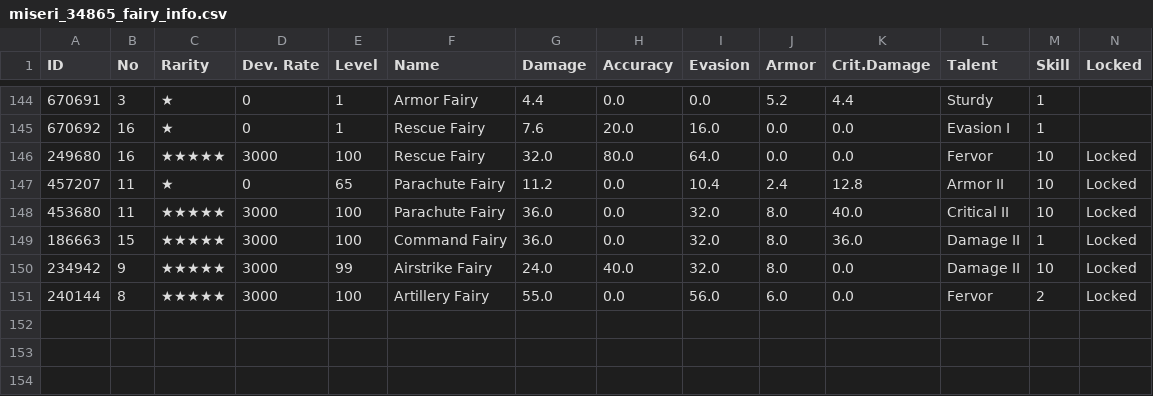
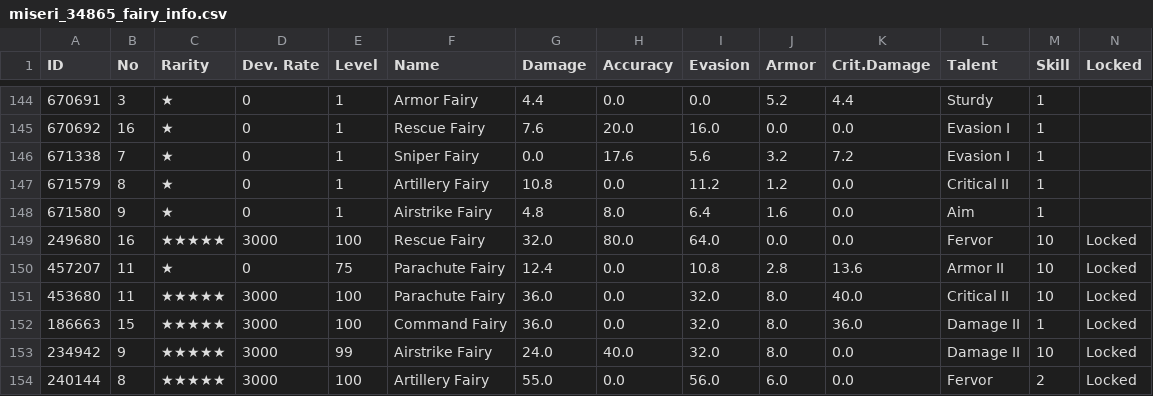
Before and after one commit to m1s3ri/90wish, a CSV file: miseri_34865_fairy_info.csv, drawn as a sheet; only a part is shown, gaps mark what is left out.

```diff
--- a/miseri_34865_fairy_info.csv
+++ b/miseri_34865_fairy_info.csv
@@ -145,4 +145,7 @@
 670692,16,★,0,1,Rescue Fairy,7.6,20.0,16.0,0.0,0.0,Evasion I,1,
+671338,7,★,0,1,Sniper Fairy,0.0,17.6,5.6,3.2,7.2,Evasion I,1,
+671579,8,★,0,1,Artillery Fairy,10.8,0.0,11.2,1.2,0.0,Critical II,1,
+671580,9,★,0,1,Airstrike Fairy,4.8,8.0,6.4,1.6,0.0,Aim,1,
 249680,16,★★★★★,3000,100,Rescue Fairy,32.0,80.0,64.0,0.0,0.0,Fervor,10,Locked
-457207,11,★,0,65,Parachute Fairy,11.2,0.0,10.4,2.4,12.8,Armor II,10,Locked
+457207,11,★,0,75,Parachute Fairy,12.4,0.0,10.8,2.8,13.6,Armor II,10,Locked
 453680,11,★★★★★,3000,100,Parachute Fairy,36.0,0.0,32.0,8.0,40.0,Critical II,10,Locked
```
Also changed, not shown: miseri_34865_coalition_info.csv, miseri_34865_doll_info.csv, 5 other files.
